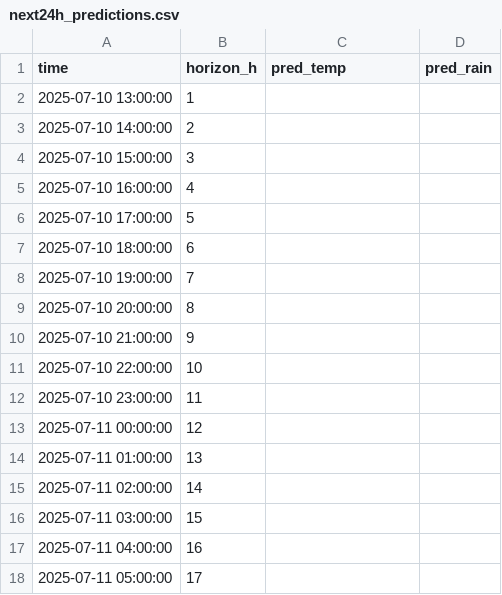
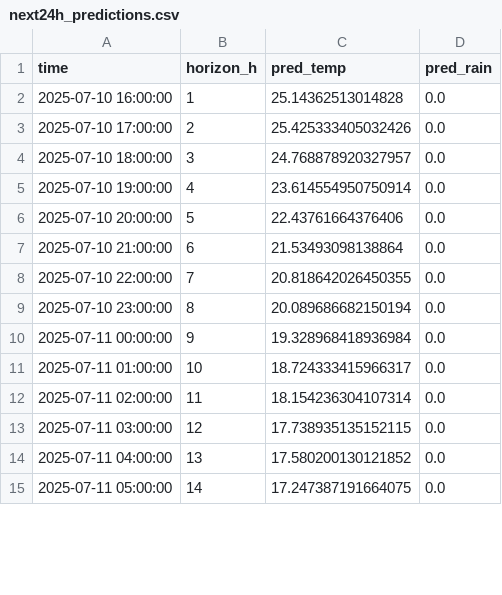
Before and after one commit to ColaCaos/ColaCAOS, a CSV file: multiestacion/funcionando/c/EstacionVirtual/results/next24h_predictions.csv, drawn as a sheet; only a part is shown; the diff covers the shown part only.

Commit message:
Update predictions [skip ci]

```diff
--- a/multiestacion/funcionando/c/EstacionVirtual/results/next24h_predictions.csv
+++ b/multiestacion/funcionando/c/EstacionVirtual/results/next24h_predictions.csv
@@ -1,18 +1,15 @@
 time,horizon_h,pred_temp,pred_rain
-2025-07-10 13:00:00,1,,
-2025-07-10 14:00:00,2,,
-2025-07-10 15:00:00,3,,
-2025-07-10 16:00:00,4,,
-2025-07-10 17:00:00,5,,
-2025-07-10 18:00:00,6,,
-2025-07-10 19:00:00,7,,
-2025-07-10 20:00:00,8,,
-2025-07-10 21:00:00,9,,
-2025-07-10 22:00:00,10,,
-2025-07-10 23:00:00,11,,
-2025-07-11 00:00:00,12,,
-2025-07-11 01:00:00,13,,
-2025-07-11 02:00:00,14,,
-2025-07-11 03:00:00,15,,
-2025-07-11 04:00:00,16,,
-2025-07-11 05:00:00,17,,
+2025-07-10 16:00:00,1,25.14362513014828,0.0
+2025-07-10 17:00:00,2,25.425333405032426,0.0
+2025-07-10 18:00:00,3,24.768878920327957,0.0
+2025-07-10 19:00:00,4,23.614554950750914,0.0
+2025-07-10 20:00:00,5,22.43761664376406,0.0
+2025-07-10 21:00:00,6,21.53493098138864,0.0
+2025-07-10 22:00:00,7,20.818642026450355,0.0
+2025-07-10 23:00:00,8,20.089686682150194,0.0
+2025-07-11 00:00:00,9,19.328968418936984,0.0
+2025-07-11 01:00:00,10,18.724333415966317,0.0
+2025-07-11 02:00:00,11,18.154236304107314,0.0
+2025-07-11 03:00:00,12,17.738935135152115,0.0
+2025-07-11 04:00:00,13,17.580200130121852,0.0
+2025-07-11 05:00:00,14,17.247387191664075,0.0
```
Also changed, not shown: 3 added rows and 21 edited cells elsewhere in this file, multiestacion/funcionando/c/EstacionVirtual/results/rain_24h_wide.csv, multiestacion/funcionando/c/EstacionVirtual/results/temperature_24h_wide.csv, 2 other files.
